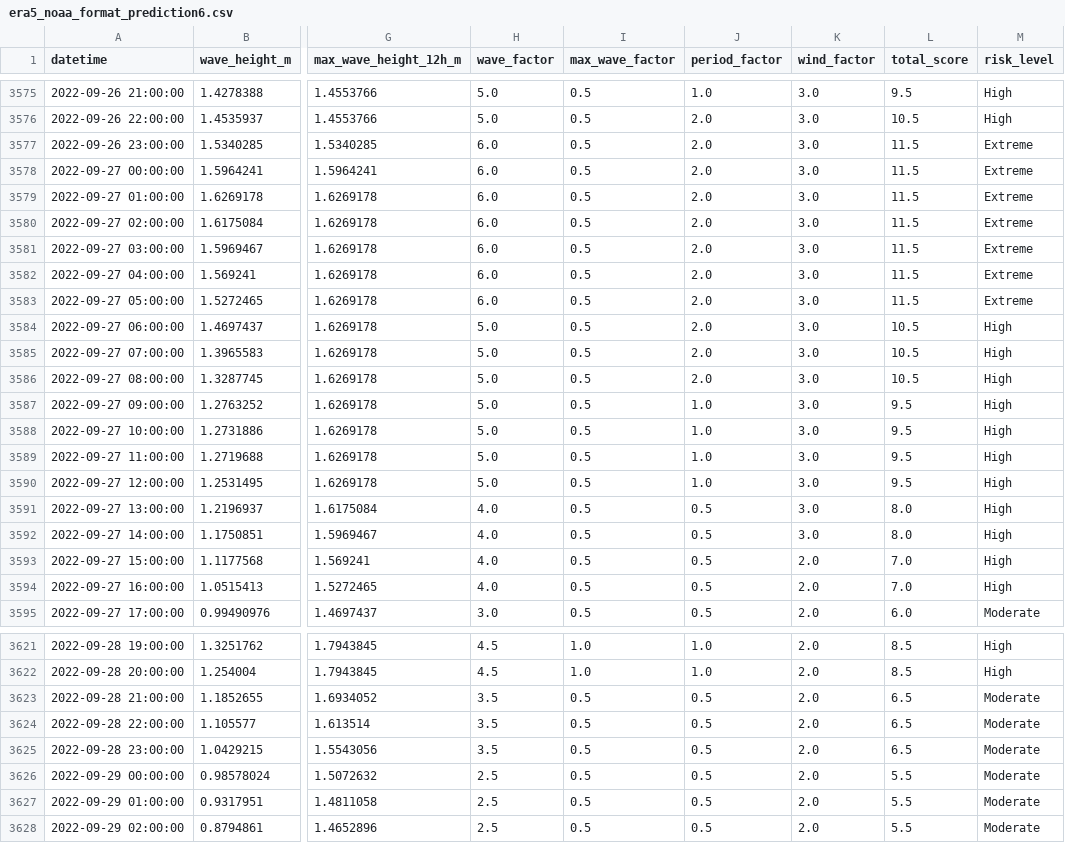
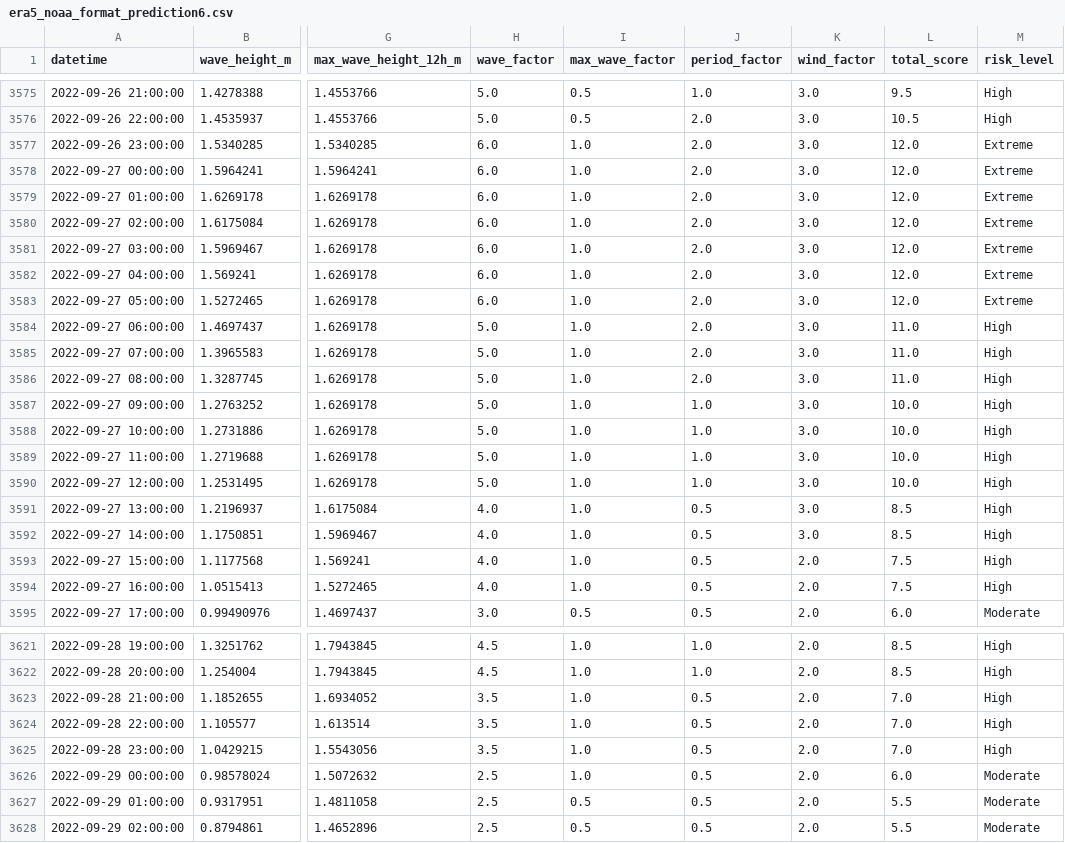
Before and after one commit to isabella-whw/kincardine_buoy_risk, a CSV file: risk model/Thumbnail 6/ERA5/era5_noaa_format_prediction6.csv, drawn as a sheet; only a part is shown, gaps mark what is left out; the diff covers the shown part only; the diff names each change by its address in the sheet, - before the commit and + after, or states it on an @@ line.

```diff
--- a/risk model/Thumbnail 6/ERA5/era5_noaa_format_prediction6.csv
+++ b/risk model/Thumbnail 6/ERA5/era5_noaa_format_prediction6.csv
-I3577:I3594 (max_wave_factor): 0.5
+I3577:I3594 (max_wave_factor): 1.0
-L3577:L3583 (total_score): 11.5
+L3577:L3583 (total_score): 12.0
-L3584:L3586 (total_score): 10.5
+L3584:L3586 (total_score): 11.0
-L3587:L3590 (total_score): 9.5
+L3587:L3590 (total_score): 10.0
-L3591:L3592 (total_score): 8.0
+L3591:L3592 (total_score): 8.5
-L3593:L3594 (total_score): 7.0
+L3593:L3594 (total_score): 7.5
-I3623:I3626 (max_wave_factor): 0.5
+I3623:I3626 (max_wave_factor): 1.0
-L3623:L3625 (total_score): 6.5
+L3623:L3625 (total_score): 7.0
-M3623:M3625 (risk_level): Moderate
+M3623:M3625 (risk_level): High
-L3626 (total_score): 5.5
+L3626 (total_score): 6.0
```
Also changed, not shown: 130 edited cells elsewhere in this file, 11 other files.
